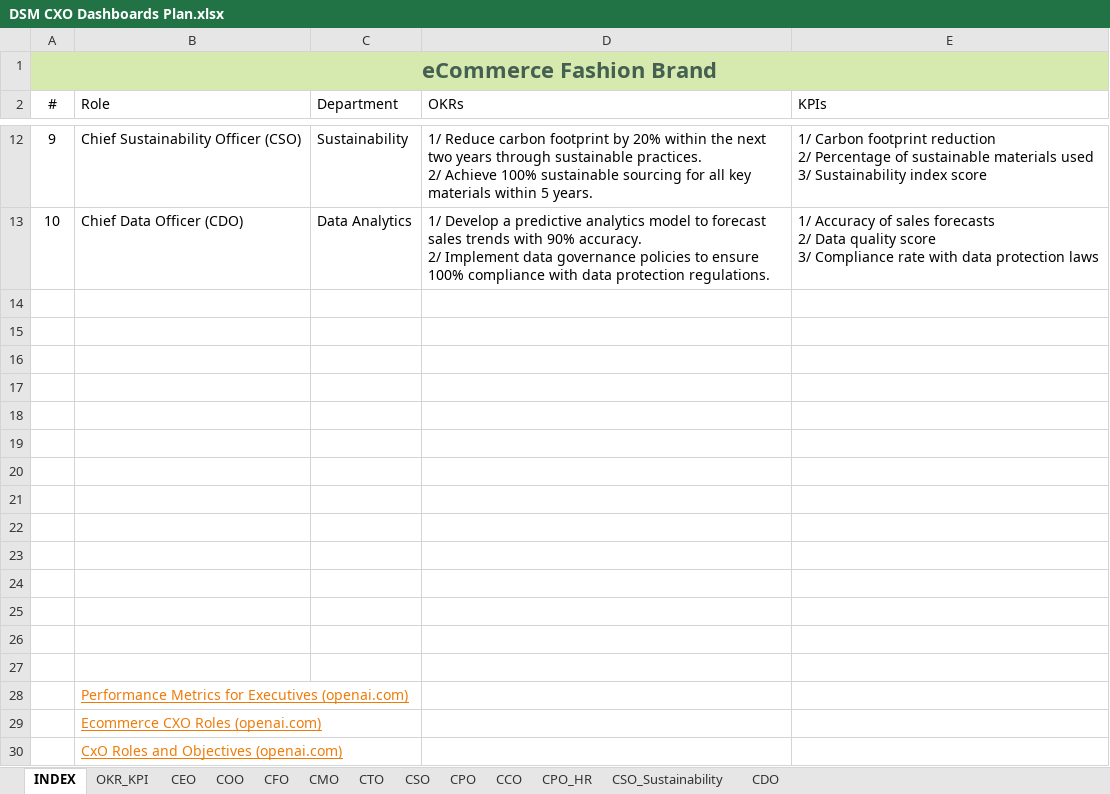
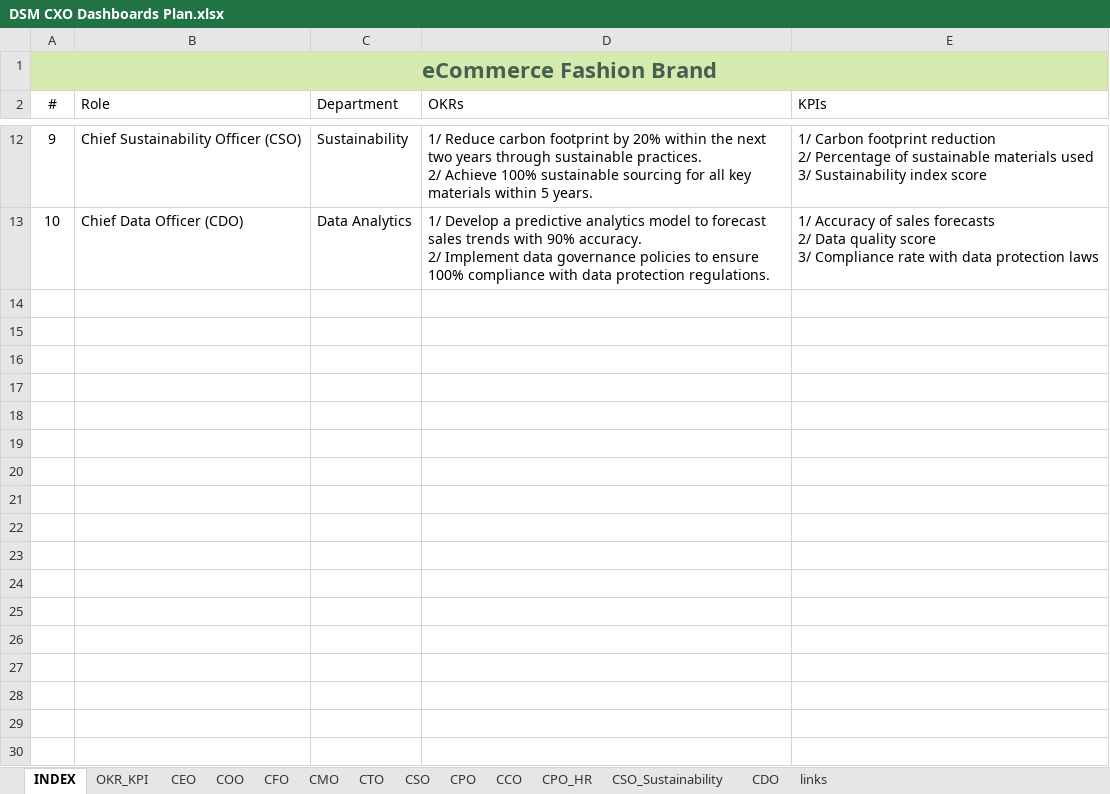
Before and after one commit to KunaalNaik/DSM_CXO_Executive_Dashboards, an Excel workbook: 1 eCommerce/presentations/DSM CXO Dashboards Plan.xlsx, sheet INDEX, drawn as a sheet; only a part is shown, gaps mark what is left out; values as stored, in another font and other column widths than the file's, no borders; table styles not drawn; the diff names each change by its address in the sheet, - before the commit and + after, or states it on an @@ line.

Commit message:
Update DSM CXO Dashboards Plan.xlsx

```diff
--- a/1 eCommerce/presentations/DSM CXO Dashboards Plan.xlsx (sheet INDEX)
+++ b/1 eCommerce/presentations/DSM CXO Dashboards Plan.xlsx (sheet INDEX)
+sheet tab: links
-row 14: (empty)
-row 15: (empty)
-row 16: (empty)
-row 17: (empty)
-row 18: (empty)
-row 19: (empty)
-row 20: (empty)
-row 21: (empty)
-row 22: (empty)
-row 23: (empty)
-row 24: (empty)
-row 25: (empty)
-row 26: (empty)
-row 27: (empty)
-row 28:  | Performance Metrics for Executives (openai.com)
-row 29:  | Ecommerce CXO Roles (openai.com)
-row 30:  | CxO Roles and Objectives (openai.com)
```
